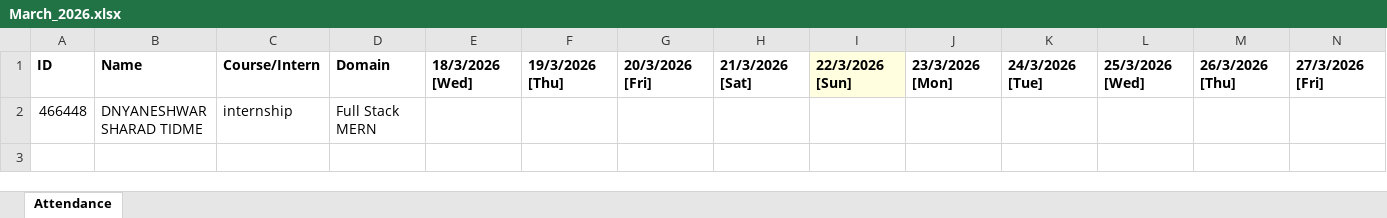
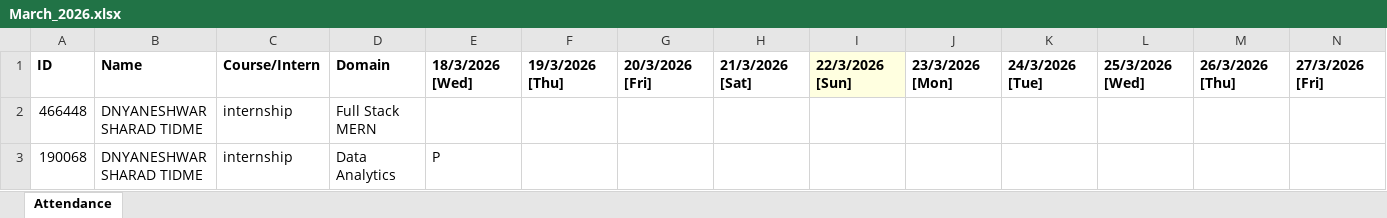
Before and after one commit to dnyaneshwartidme/nits-backend, an Excel workbook: attendance/yearly_exl_file/2026/March_2026.xlsx, sheet Attendance, drawn as a sheet; only a part is shown; values as stored, in another font and other column widths than the file's, no borders; rows hold the shown columns only; the diff names each change by its address in the sheet, - before the commit and + after, or states it on an @@ line.

```diff
--- a/attendance/yearly_exl_file/2026/March_2026.xlsx (sheet Attendance)
+++ b/attendance/yearly_exl_file/2026/March_2026.xlsx (sheet Attendance)
+row 3: 190068 | DNYANESHWAR SHARAD TIDME | internship | Data Analytics | P
```
Also changed, not shown: 11 other files.
